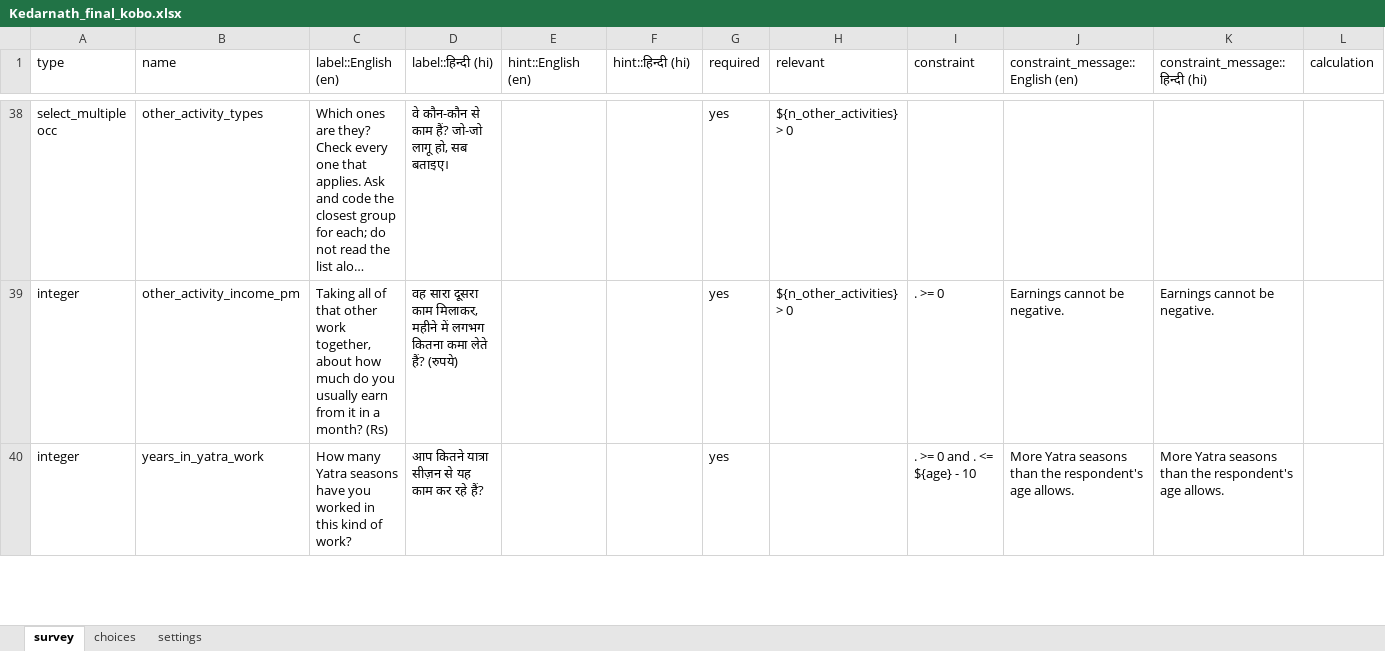
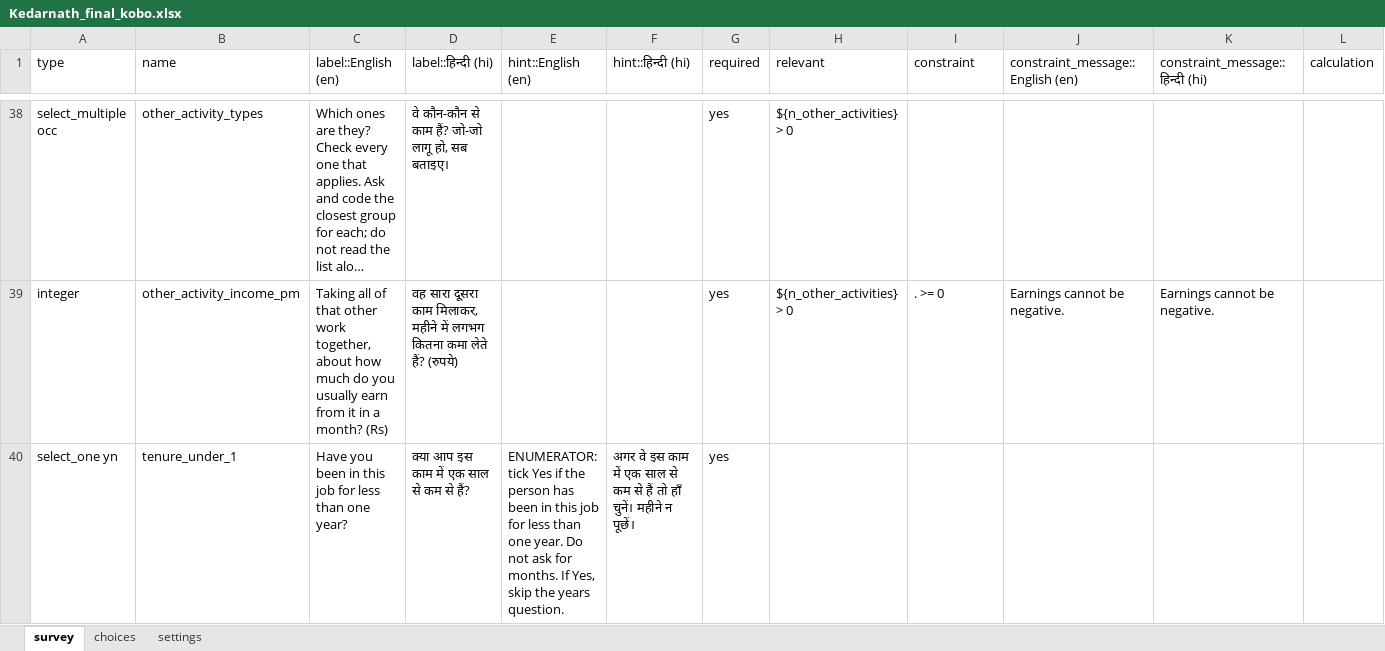
Before and after one commit to royTrains/Livelihood_survey, an Excel workbook: Kedarnath_final_kobo.xlsx, sheet survey, drawn as a sheet; only a part is shown, gaps mark what is left out; long unchanged cells end in …; values as stored, in another font and other column widths than the file's, no borders; removed rows and columns are numbered as before the commit, all else as after; rows hold the shown columns only; the diff covers the shown part only; the diff names each change by its address in the sheet, - before the commit and + after, or states it on an @@ line.

```diff
--- a/Kedarnath_final_kobo.xlsx (sheet survey)
+++ b/Kedarnath_final_kobo.xlsx (sheet survey)
-row 40: integer | years_in_yatra_work | How many Yatra seasons have you worked in this kind of work? | आप कितने यात्रा सीज़न से यह काम कर रहे हैं? |  |  | yes |  | . >= 0 and . <= ${age} - 10 | More Yatra seasons than the respondent's age allows. | More Yatra seasons than the respondent's age allows.
+row 40: select_one yn | tenure_under_1 | Have you been in this job for less than one year? | क्या आप इस काम में एक साल से कम से हैं? | ENUMERATOR: tick Yes if the person has been in this job for less than one year. Do not ask for months. If Yes, skip the years question. | अगर वे इस काम में एक साल से कम से हैं तो हाँ चुनें। महीने न पूछें। | yes
```
Also changed, not shown: 2 added rows and 1 edited cell elsewhere in this sheet, sheet choices, Question_register.xlsx, 8 other files.
